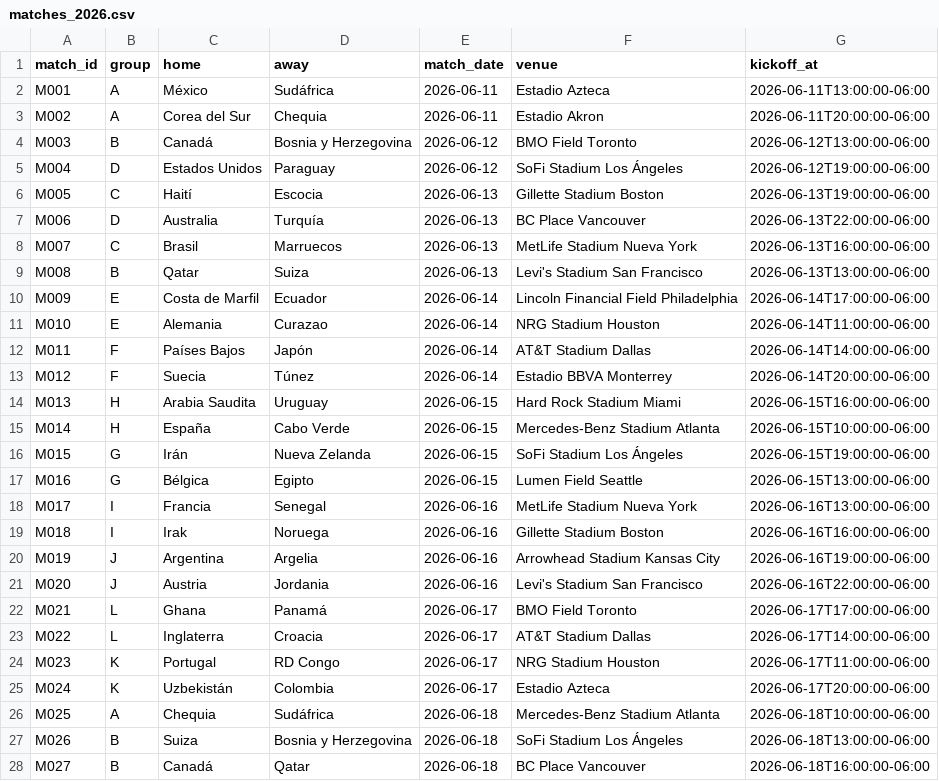
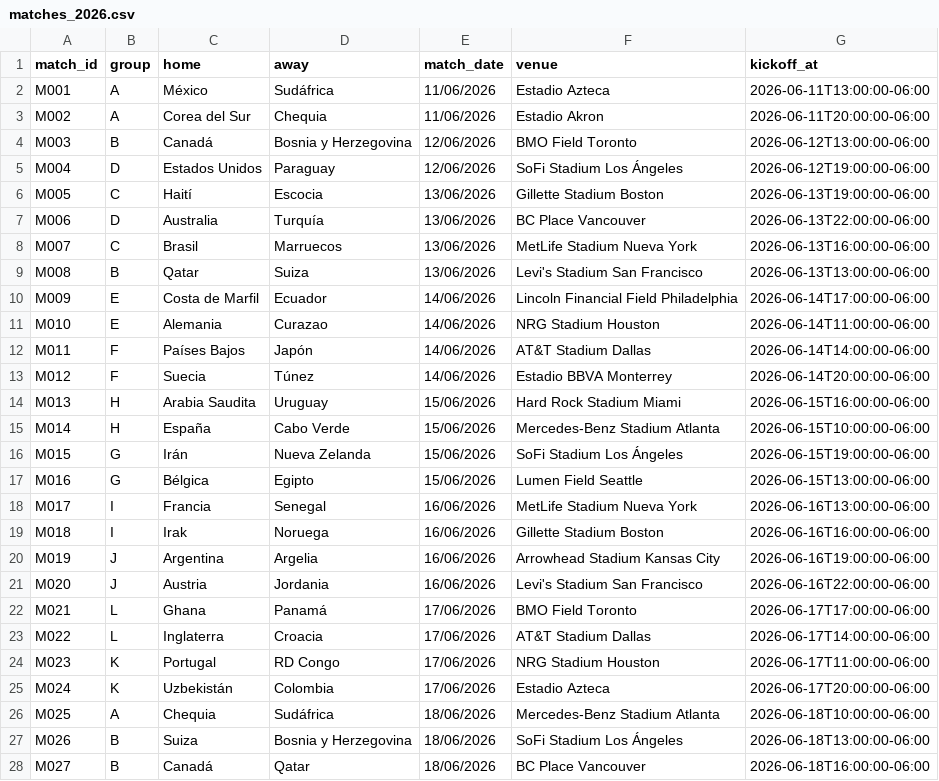
Before and after one commit to AlbertTwist/app-quinela-2026, a CSV file: matches_2026.csv, drawn as a sheet; only a part is shown; the diff covers the shown part only.

```diff
--- a/matches_2026.csv
+++ b/matches_2026.csv
@@ -1,28 +1,28 @@
 match_id,group,home,away,match_date,venue,kickoff_at
-M001,A,México,Sudáfrica,2026-06-11,Estadio Azteca,2026-06-11T13:00:00-06:00
-M002,A,Corea del Sur,Chequia,2026-06-11,Estadio Akron,2026-06-11T20:00:00-06:00
-M003,B,Canadá,Bosnia y Herzegovina,2026-06-12,BMO Field Toronto,2026-06-12T13:00:00-06:00
-M004,D,Estados Unidos,Paraguay,2026-06-12,SoFi Stadium Los Ángeles,2026-06-12T19:00:00-06:00
-M005,C,Haití,Escocia,2026-06-13,Gillette Stadium Boston,2026-06-13T19:00:00-06:00
-M006,D,Australia,Turquía,2026-06-13,BC Place Vancouver,2026-06-13T22:00:00-06:00
-M007,C,Brasil,Marruecos,2026-06-13,MetLife Stadium Nueva York,2026-06-13T16:00:00-06:00
-M008,B,Qatar,Suiza,2026-06-13,Levi's Stadium San Francisco,2026-06-13T13:00:00-06:00
-M009,E,Costa de Marfil,Ecuador,2026-06-14,Lincoln Financial Field Philadelphia,2026-06-14T17:00:00-06:00
-M010,E,Alemania,Curazao,2026-06-14,NRG Stadium Houston,2026-06-14T11:00:00-06:00
-M011,F,Países Bajos,Japón,2026-06-14,AT&T Stadium Dallas,2026-06-14T14:00:00-06:00
-M012,F,Suecia,Túnez,2026-06-14,Estadio BBVA Monterrey,2026-06-14T20:00:00-06:00
-M013,H,Arabia Saudita,Uruguay,2026-06-15,Hard Rock Stadium Miami,2026-06-15T16:00:00-06:00
-M014,H,España,Cabo Verde,2026-06-15,Mercedes-Benz Stadium Atlanta,2026-06-15T10:00:00-06:00
-M015,G,Irán,Nueva Zelanda,2026-06-15,SoFi Stadium Los Ángeles,2026-06-15T19:00:00-06:00
-M016,G,Bélgica,Egipto,2026-06-15,Lumen Field Seattle,2026-06-15T13:00:00-06:00
-M017,I,Francia,Senegal,2026-06-16,MetLife Stadium Nueva York,2026-06-16T13:00:00-06:00
-M018,I,Irak,Noruega,2026-06-16,Gillette Stadium Boston,2026-06-16T16:00:00-06:00
-M019,J,Argentina,Argelia,2026-06-16,Arrowhead Stadium Kansas City,2026-06-16T19:00:00-06:00
-M020,J,Austria,Jordania,2026-06-16,Levi's Stadium San Francisco,2026-06-16T22:00:00-06:00
-M021,L,Ghana,Panamá,2026-06-17,BMO Field Toronto,2026-06-17T17:00:00-06:00
-M022,L,Inglaterra,Croacia,2026-06-17,AT&T Stadium Dallas,2026-06-17T14:00:00-06:00
-M023,K,Portugal,RD Congo,2026-06-17,NRG Stadium Houston,2026-06-17T11:00:00-06:00
-M024,K,Uzbekistán,Colombia,2026-06-17,Estadio Azteca,2026-06-17T20:00:00-06:00
-M025,A,Chequia,Sudáfrica,2026-06-18,Mercedes-Benz Stadium Atlanta,2026-06-18T10:00:00-06:00
-M026,B,Suiza,Bosnia y Herzegovina,2026-06-18,SoFi Stadium Los Ángeles,2026-06-18T13:00:00-06:00
-M027,B,Canadá,Qatar,2026-06-18,BC Place Vancouver,2026-06-18T16:00:00-06:00
+M001,A,México,Sudáfrica,11/06/2026,Estadio Azteca,2026-06-11T13:00:00-06:00
+M002,A,Corea del Sur,Chequia,11/06/2026,Estadio Akron,2026-06-11T20:00:00-06:00
+M003,B,Canadá,Bosnia y Herzegovina,12/06/2026,BMO Field Toronto,2026-06-12T13:00:00-06:00
+M004,D,Estados Unidos,Paraguay,12/06/2026,SoFi Stadium Los Ángeles,2026-06-12T19:00:00-06:00
+M005,C,Haití,Escocia,13/06/2026,Gillette Stadium Boston,2026-06-13T19:00:00-06:00
+M006,D,Australia,Turquía,13/06/2026,BC Place Vancouver,2026-06-13T22:00:00-06:00
+M007,C,Brasil,Marruecos,13/06/2026,MetLife Stadium Nueva York,2026-06-13T16:00:00-06:00
+M008,B,Qatar,Suiza,13/06/2026,Levi's Stadium San Francisco,2026-06-13T13:00:00-06:00
+M009,E,Costa de Marfil,Ecuador,14/06/2026,Lincoln Financial Field Philadelphia,2026-06-14T17:00:00-06:00
+M010,E,Alemania,Curazao,14/06/2026,NRG Stadium Houston,2026-06-14T11:00:00-06:00
+M011,F,Países Bajos,Japón,14/06/2026,AT&T Stadium Dallas,2026-06-14T14:00:00-06:00
+M012,F,Suecia,Túnez,14/06/2026,Estadio BBVA Monterrey,2026-06-14T20:00:00-06:00
+M013,H,Arabia Saudita,Uruguay,15/06/2026,Hard Rock Stadium Miami,2026-06-15T16:00:00-06:00
+M014,H,España,Cabo Verde,15/06/2026,Mercedes-Benz Stadium Atlanta,2026-06-15T10:00:00-06:00
+M015,G,Irán,Nueva Zelanda,15/06/2026,SoFi Stadium Los Ángeles,2026-06-15T19:00:00-06:00
+M016,G,Bélgica,Egipto,15/06/2026,Lumen Field Seattle,2026-06-15T13:00:00-06:00
+M017,I,Francia,Senegal,16/06/2026,MetLife Stadium Nueva York,2026-06-16T13:00:00-06:00
+M018,I,Irak,Noruega,16/06/2026,Gillette Stadium Boston,2026-06-16T16:00:00-06:00
+M019,J,Argentina,Argelia,16/06/2026,Arrowhead Stadium Kansas City,2026-06-16T19:00:00-06:00
+M020,J,Austria,Jordania,16/06/2026,Levi's Stadium San Francisco,2026-06-16T22:00:00-06:00
+M021,L,Ghana,Panamá,17/06/2026,BMO Field Toronto,2026-06-17T17:00:00-06:00
+M022,L,Inglaterra,Croacia,17/06/2026,AT&T Stadium Dallas,2026-06-17T14:00:00-06:00
+M023,K,Portugal,RD Congo,17/06/2026,NRG Stadium Houston,2026-06-17T11:00:00-06:00
+M024,K,Uzbekistán,Colombia,17/06/2026,Estadio Azteca,2026-06-17T20:00:00-06:00
+M025,A,Chequia,Sudáfrica,18/06/2026,Mercedes-Benz Stadium Atlanta,2026-06-18T10:00:00-06:00
+M026,B,Suiza,Bosnia y Herzegovina,18/06/2026,SoFi Stadium Los Ángeles,2026-06-18T13:00:00-06:00
+M027,B,Canadá,Qatar,18/06/2026,BC Place Vancouver,2026-06-18T16:00:00-06:00
```
Also changed, not shown: 109 edited cells elsewhere in this file, 3 other files.
